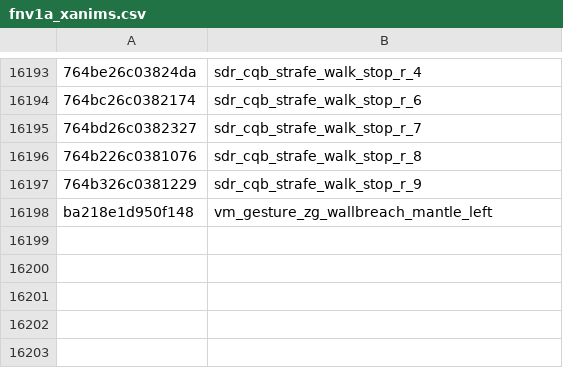
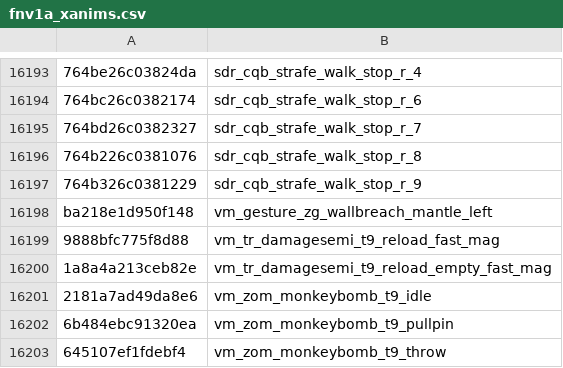
Before and after one commit to Scobalula/GreyhoundPackageIndex, a CSV file: PackageIndexSources/FNV1A/fnv1a_xanims.csv, drawn as a sheet; only a part is shown, gaps mark what is left out; the diff names each change by its address in the sheet, - before the commit and + after, or states it on an @@ line.

Commit message:
Merge new Hashes & locally added 20K missing Sounds

```diff
--- a/PackageIndexSources/FNV1A/fnv1a_xanims.csv
+++ b/PackageIndexSources/FNV1A/fnv1a_xanims.csv
+row 16199: 9888bfc775f8d88 | vm_tr_damagesemi_t9_reload_fast_mag
+row 16200: 1a8a4a213ceb82e | vm_tr_damagesemi_t9_reload_empty_fast_mag
+row 16201: 2181a7ad49da8e6 | vm_zom_monkeybomb_t9_idle
+row 16202: 6b484ebc91320ea | vm_zom_monkeybomb_t9_pullpin
+row 16203: 645107ef1fdebf4 | vm_zom_monkeybomb_t9_throw
```
